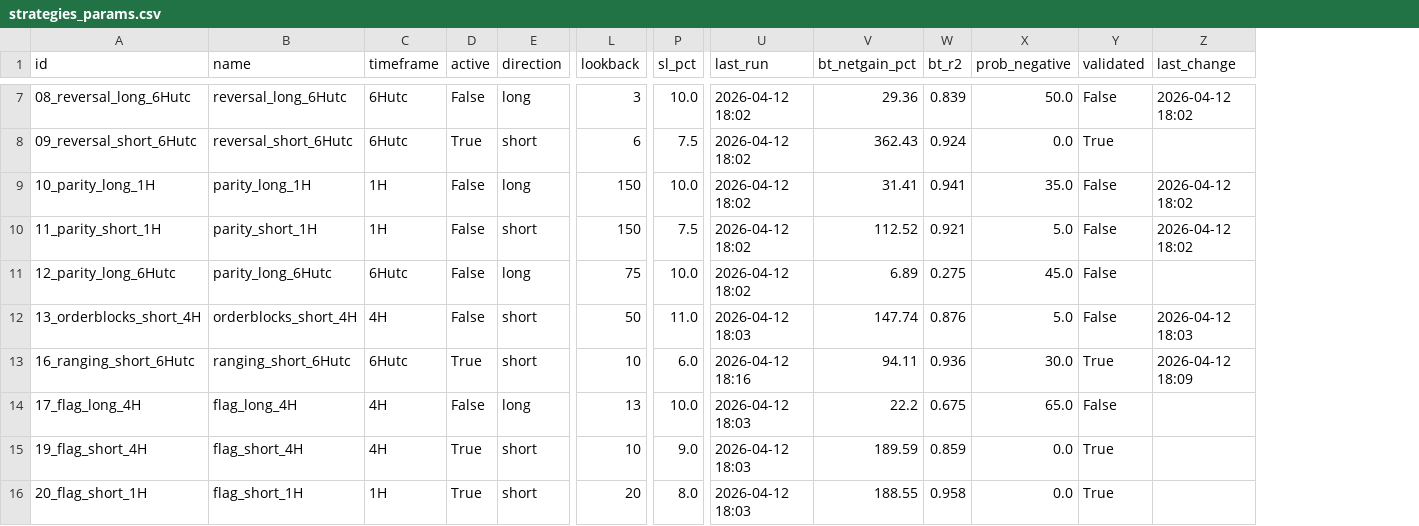
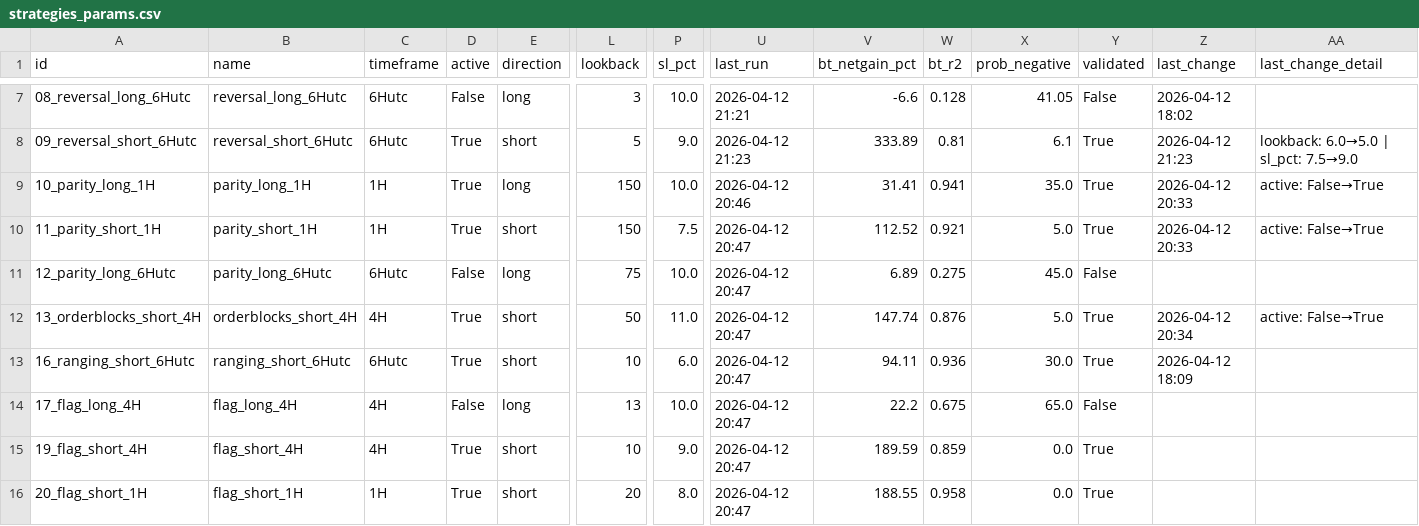
Before and after one commit to Javi826/quant_g, a CSV file: bitget/BOT_batch/strategies_params.csv, drawn as a sheet; only a part is shown, gaps mark what is left out; the diff covers the shown part only; the diff names each change by its address in the sheet, - before the commit and + after, or states it on an @@ line.

```diff
--- a/bitget/BOT_batch/strategies_params.csv
+++ b/bitget/BOT_batch/strategies_params.csv
+column AA (last_change_detail), rows 8-12: lookback: 6.0→5.0 | sl_pct: 7.5→9.0 | active: False→True | active: False→True |  | active: False→True
-U7 (last_run): 2026-04-12 18:02
+U7 (last_run): 2026-04-12 21:21
-V7 (bt_netgain_pct): 29.36
+V7 (bt_netgain_pct): -6.6
-W7 (bt_r2): 0.839
+W7 (bt_r2): 0.128
-X7 (prob_negative): 50.0
+X7 (prob_negative): 41.05
-L8 (lookback): 6
+L8 (lookback): 5
-P8 (sl_pct): 7.5
+P8 (sl_pct): 9.0
-U8 (last_run): 2026-04-12 18:02
+U8 (last_run): 2026-04-12 21:23
-V8 (bt_netgain_pct): 362.43
+V8 (bt_netgain_pct): 333.89
-W8 (bt_r2): 0.924
+W8 (bt_r2): 0.81
-X8 (prob_negative): 0.0
+X8 (prob_negative): 6.1
-Z8 (last_change): (empty)
+Z8 (last_change): 2026-04-12 21:23
-D9:D10 (active): False
+D9:D10 (active): True
-U9 (last_run): 2026-04-12 18:02
+U9 (last_run): 2026-04-12 20:46
-Y9:Y10 (validated): False
+Y9:Y10 (validated): True
-Z9:Z10 (last_change): 2026-04-12 18:02
+Z9:Z10 (last_change): 2026-04-12 20:33
-U10:U11 (last_run): 2026-04-12 18:02
+U10:U11 (last_run): 2026-04-12 20:47
-D12 (active): False
+D12 (active): True
-U12 (last_run): 2026-04-12 18:03
+U12 (last_run): 2026-04-12 20:47
-Y12 (validated): False
+Y12 (validated): True
-Z12 (last_change): 2026-04-12 18:03
+Z12 (last_change): 2026-04-12 20:34
-U13 (last_run): 2026-04-12 18:16
+U13 (last_run): 2026-04-12 20:47
-U14:U16 (last_run): 2026-04-12 18:03
+U14:U16 (last_run): 2026-04-12 20:47
```
Also changed, not shown: 28 edited cells elsewhere in this file, 6 other files.
